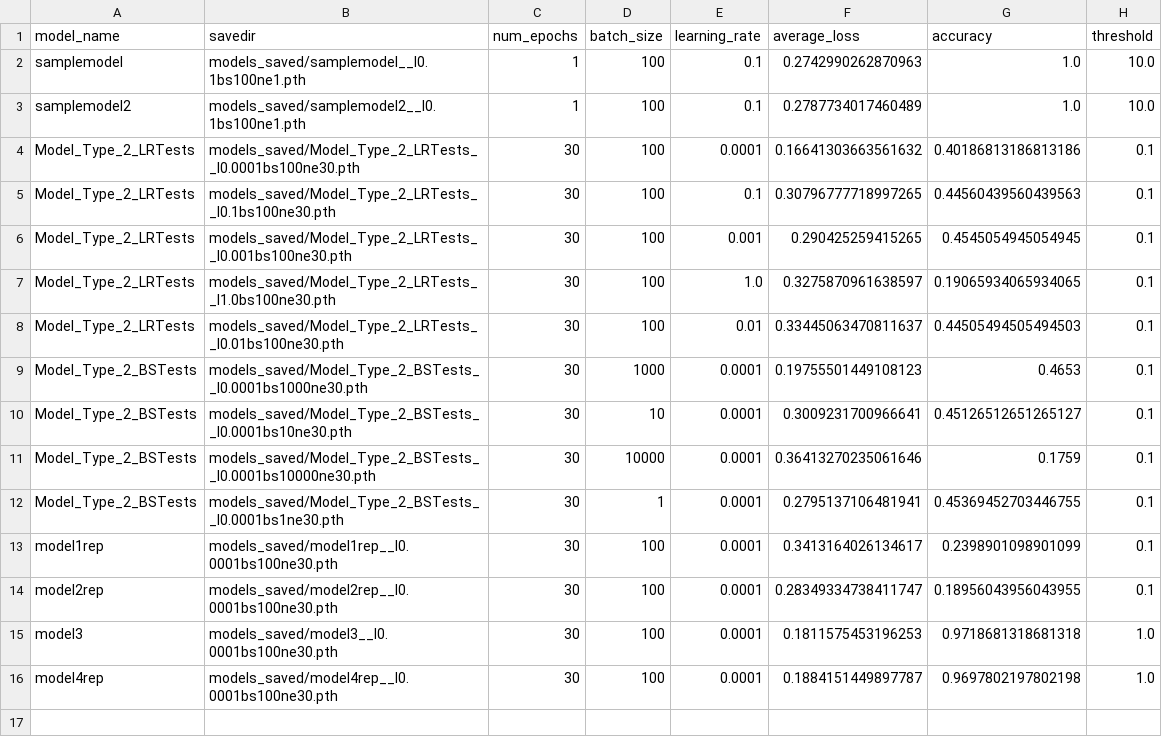
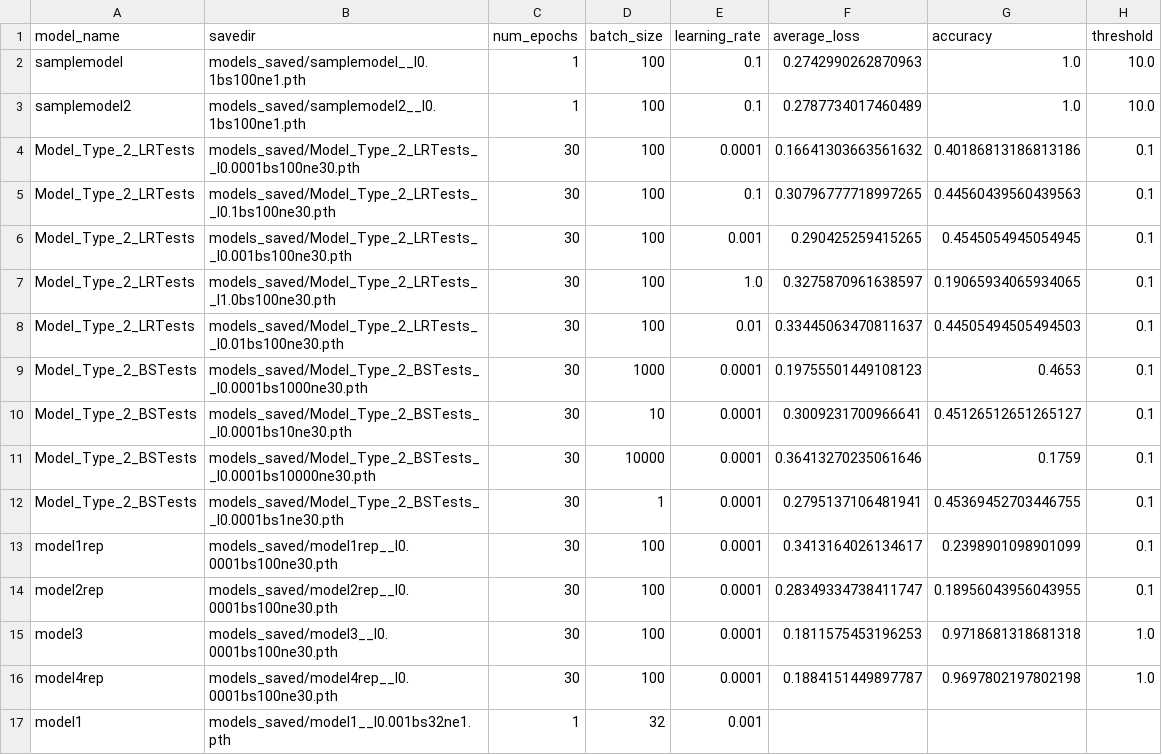
Before and after one commit to soundwaverohit/QuantumSelfDriving, a CSV file: Quantum_Torch_Model/model_training_log.csv, drawn as a sheet; the diff names each change by its address in the sheet, - before the commit and + after, or states it on an @@ line.

Commit message:
test update

```diff
--- a/Quantum_Torch_Model/model_training_log.csv
+++ b/Quantum_Torch_Model/model_training_log.csv
+row 17: model1 | models_saved/model1__l0.001bs32ne1.pth | 1 | 32 | 0.001
```
